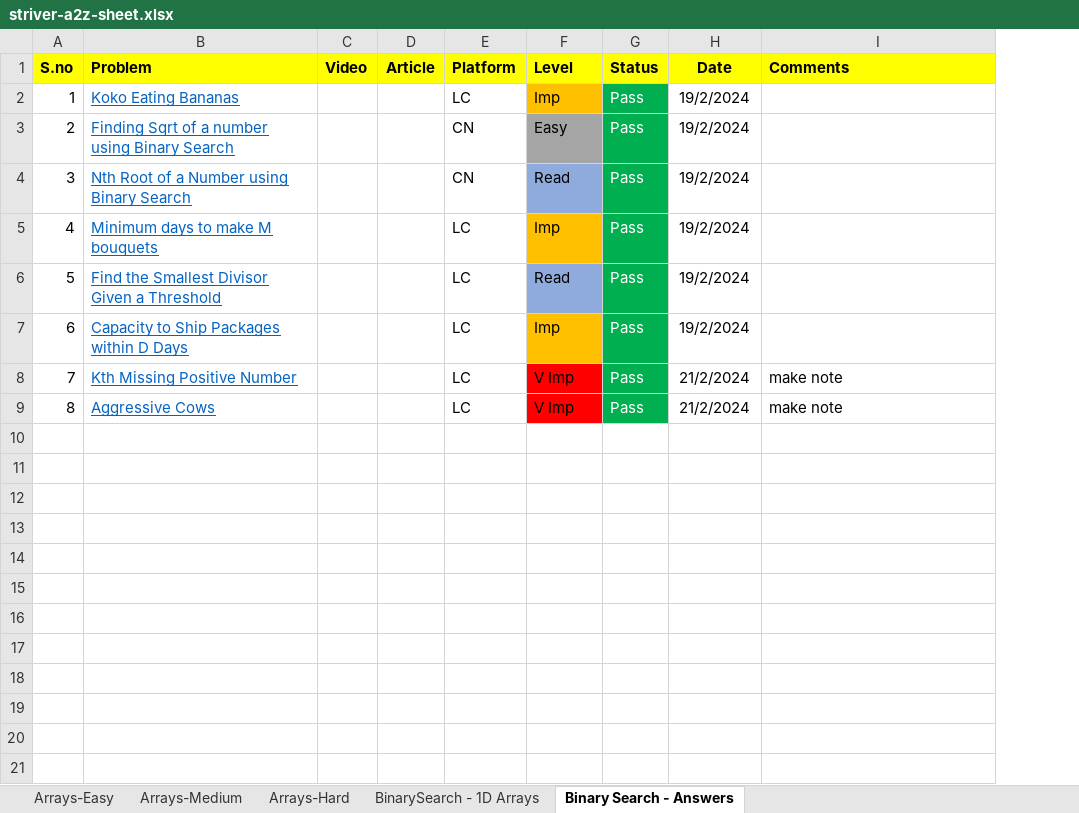
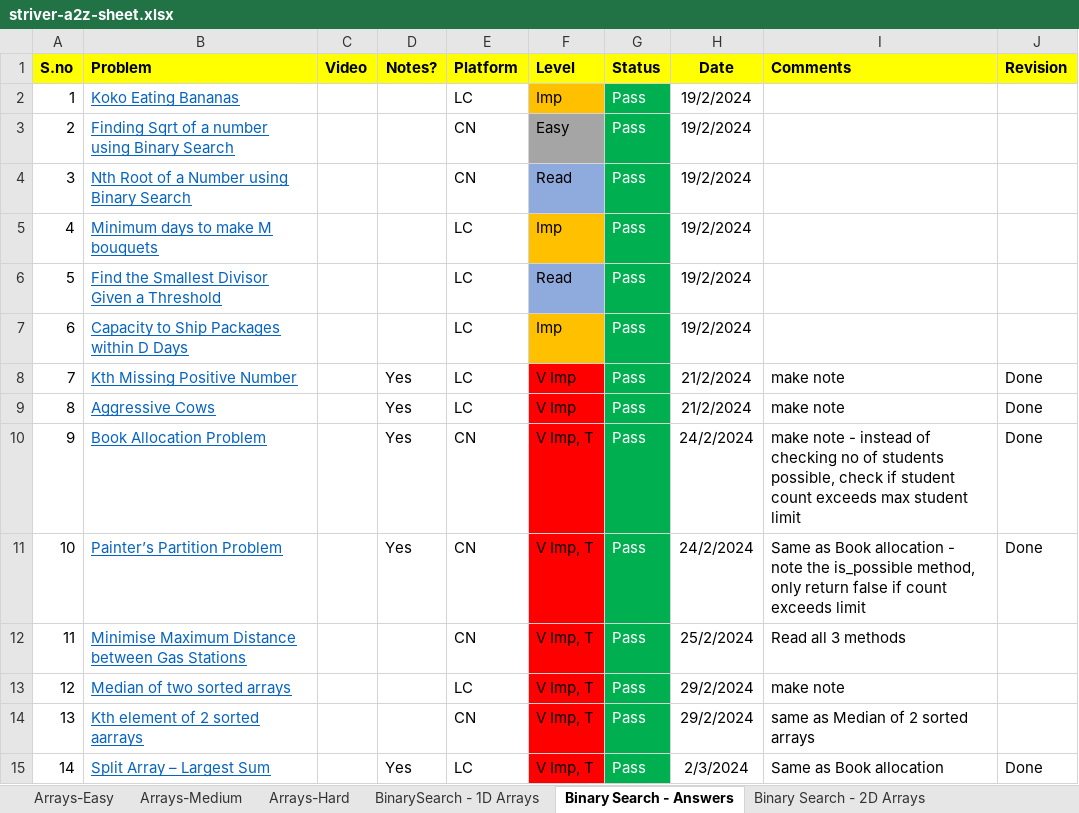
Before and after one commit to ShashankSinha98/Striver-A2Z-DSA-Sheet, an Excel workbook: striver-a2z-sheet.xlsx, sheet Binary Search - Answers, drawn as a sheet; values as stored, in another font and other column widths than the file's, no borders; removed rows and columns are numbered as before the commit, all else as after; the diff names each change by its address in the sheet, - before the commit and + after, or states it on an @@ line.

```diff
--- a/striver-a2z-sheet.xlsx (sheet Binary Search - Answers)
+++ b/striver-a2z-sheet.xlsx (sheet Binary Search - Answers)
+sheet tab: Binary Search - 2D Arrays
-column D (Article), empty
+column D (Notes?), rows 8-9: Yes | Yes
+column J (Revision), rows 8-9: Done | Done
+row 10: 9 | Book Allocation Problem |  | Yes | CN | V Imp, T | Pass | 24/2/2024 | make note - instead of checking no of students possible, check if student count exceeds max student limit | Done
+row 11: 10 | Painter’s Partition Problem |  | Yes | CN | V Imp, T | Pass | 24/2/2024 | Same as Book allocation - note the is_possible method, only return false if count exceeds limit | Done
+row 12: 11 | Minimise Maximum Distance between Gas Stations |  |  | CN | V Imp, T | Pass | 25/2/2024 | Read all 3 methods
+row 13: 12 | Median of two sorted arrays |  |  | LC | V Imp, T | Pass | 29/2/2024 | make note
+row 14: 13 | Kth element of 2 sorted aarrays |  |  | CN | V Imp, T | Pass | 29/2/2024 | same as Median of 2 sorted arrays
+row 15: 14 | Split Array – Largest Sum |  | Yes | LC | V Imp, T | Pass | 2/3/2024 | Same as Book allocation | Done
```
Also changed, not shown: sheet BinarySearch - 1D Arrays, sheet Arrays-Easy, sheet Arrays-Medium, other sheet tabs, 38 other files.
